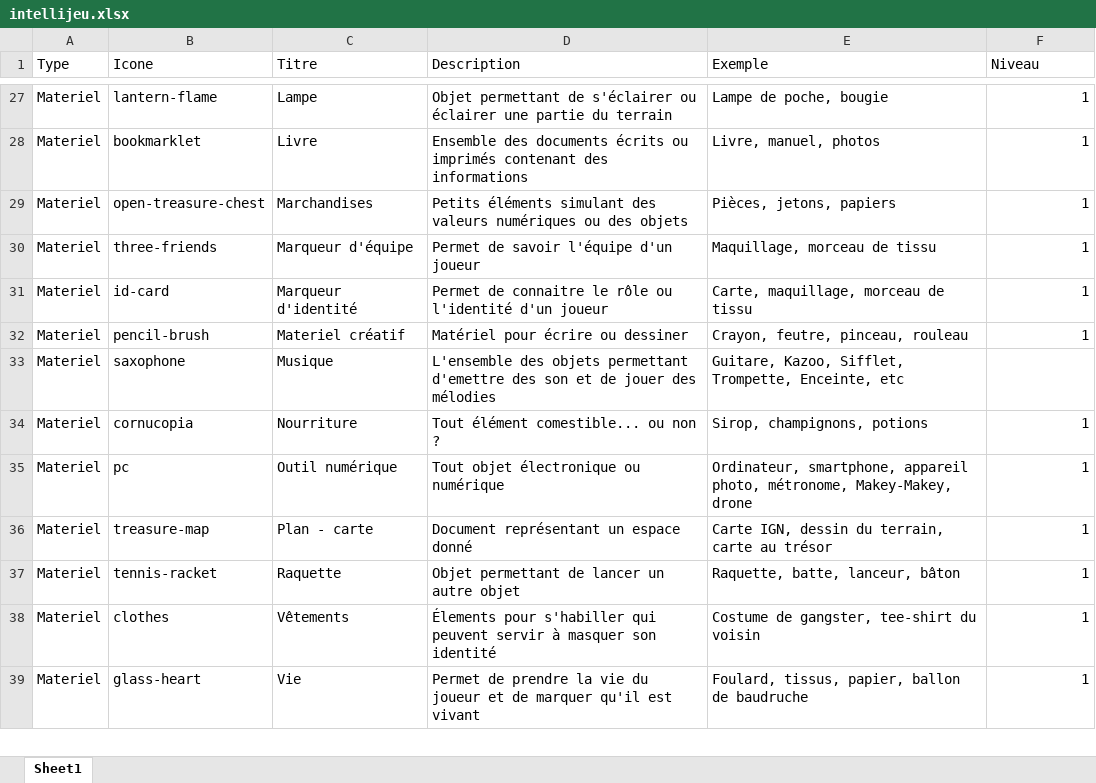
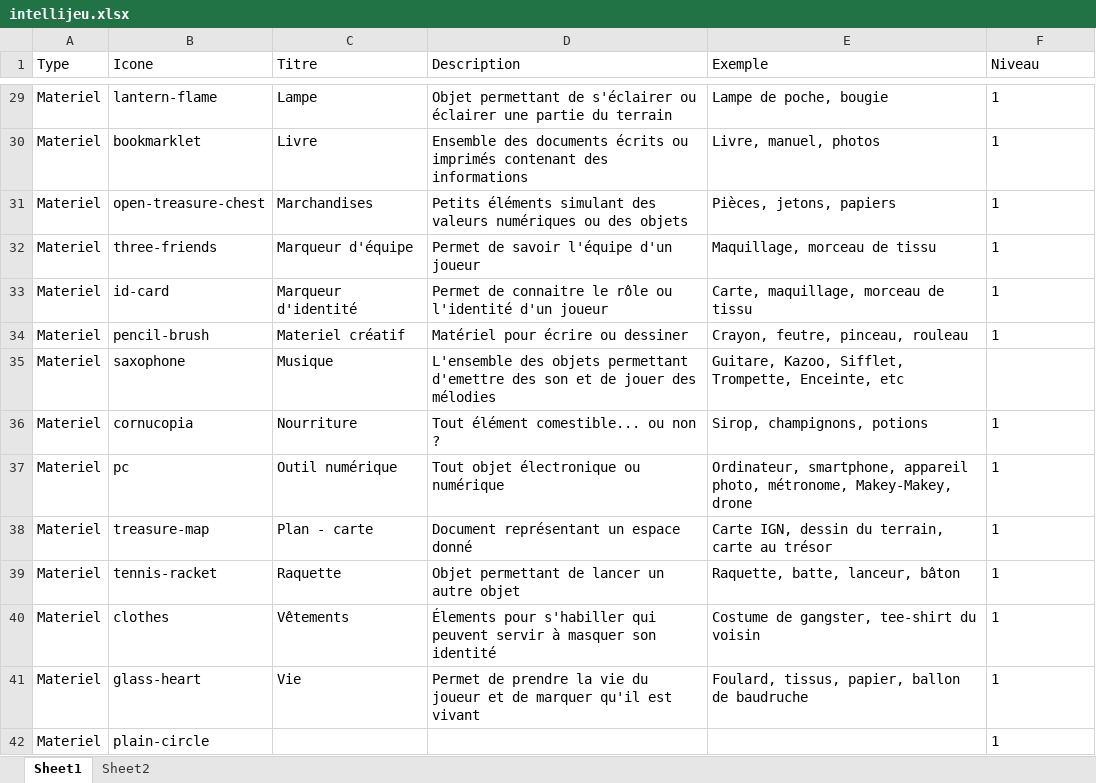
Before and after one commit to ixeft/intellijeu, an Excel workbook: intellijeu.xlsx, sheet Sheet1, drawn as a sheet; only a part is shown, gaps mark what is left out; values as stored, in another font and other column widths than the file's, no borders; addresses are those after the commit; the diff covers the shown part only; the diff names each change by its address in the sheet, - before the commit and + after, or states it on an @@ line.

```diff
--- a/intellijeu.xlsx (sheet Sheet1)
+++ b/intellijeu.xlsx (sheet Sheet1)
+sheet tab: Sheet2
-F29:F34 alignment: right
+F29:F34 alignment: left
-F36:F41 alignment: right
+F36:F41 alignment: left
+row 42: Materiel | plain-circle |  |  |  | 1
```
Also changed, not shown: 7 added rows, 8 removed rows, 1 edited cell and cell formats elsewhere in this sheet, rules.xlsx, 7 other files.
